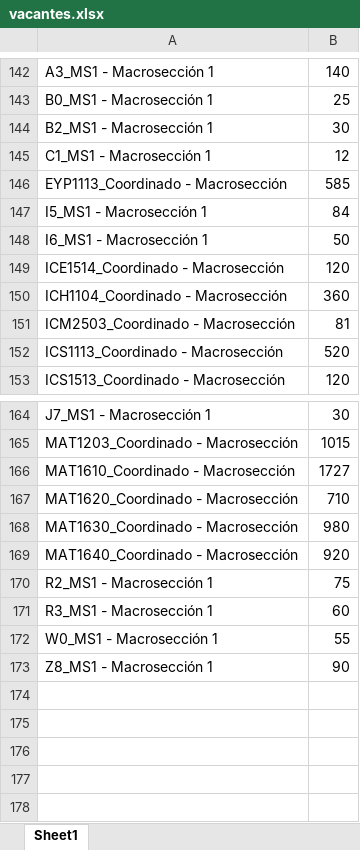
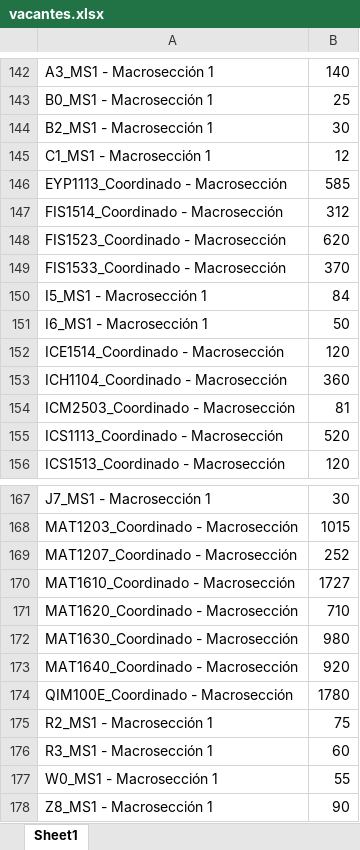
Before and after one commit to ganguloo/IPre20232Calendario, an Excel workbook: Interrogaciones/src/instancia_datos/vacantes.xlsx, sheet Sheet1, drawn as a sheet; only a part is shown, gaps mark what is left out; values as stored, in another font and other column widths than the file's, no borders; the diff covers the shown part only; the diff names each change by its address in the sheet, - before the commit and + after, or states it on an @@ line.

```diff
--- a/Interrogaciones/src/instancia_datos/vacantes.xlsx (sheet Sheet1)
+++ b/Interrogaciones/src/instancia_datos/vacantes.xlsx (sheet Sheet1)
+row 147: FIS1514_Coordinado - Macrosección | 312
+row 148: FIS1523_Coordinado - Macrosección | 620
+row 149: FIS1533_Coordinado - Macrosección | 370
+row 169: MAT1207_Coordinado - Macrosección | 252
+row 174: QIM100E_Coordinado - Macrosección | 1780
```
Also changed, not shown: 137 moved rows elsewhere in this sheet, Interrogaciones/src/excel_horarios/Prueba_ies.xlsx, Interrogaciones/src/excel_horarios/parametros.xlsx, 11 other files.
